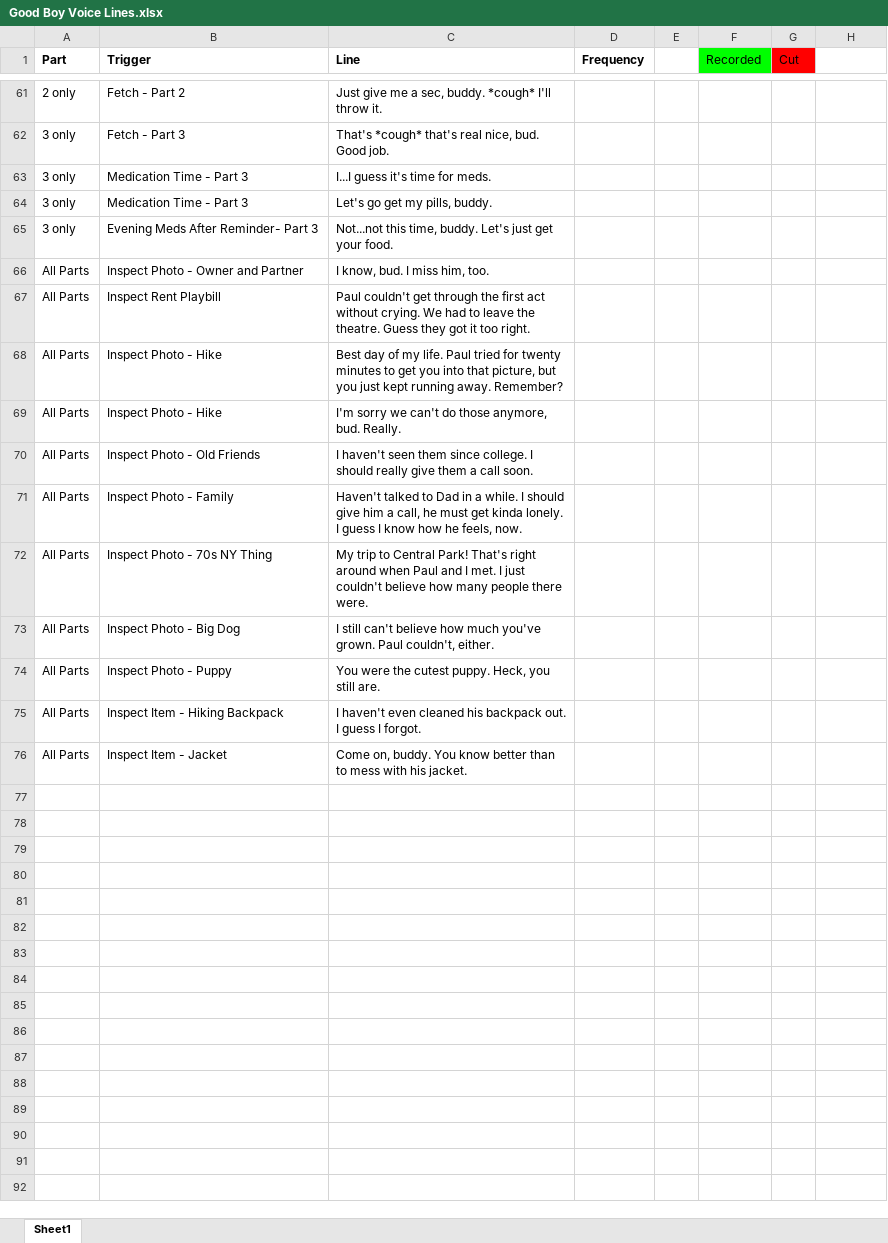
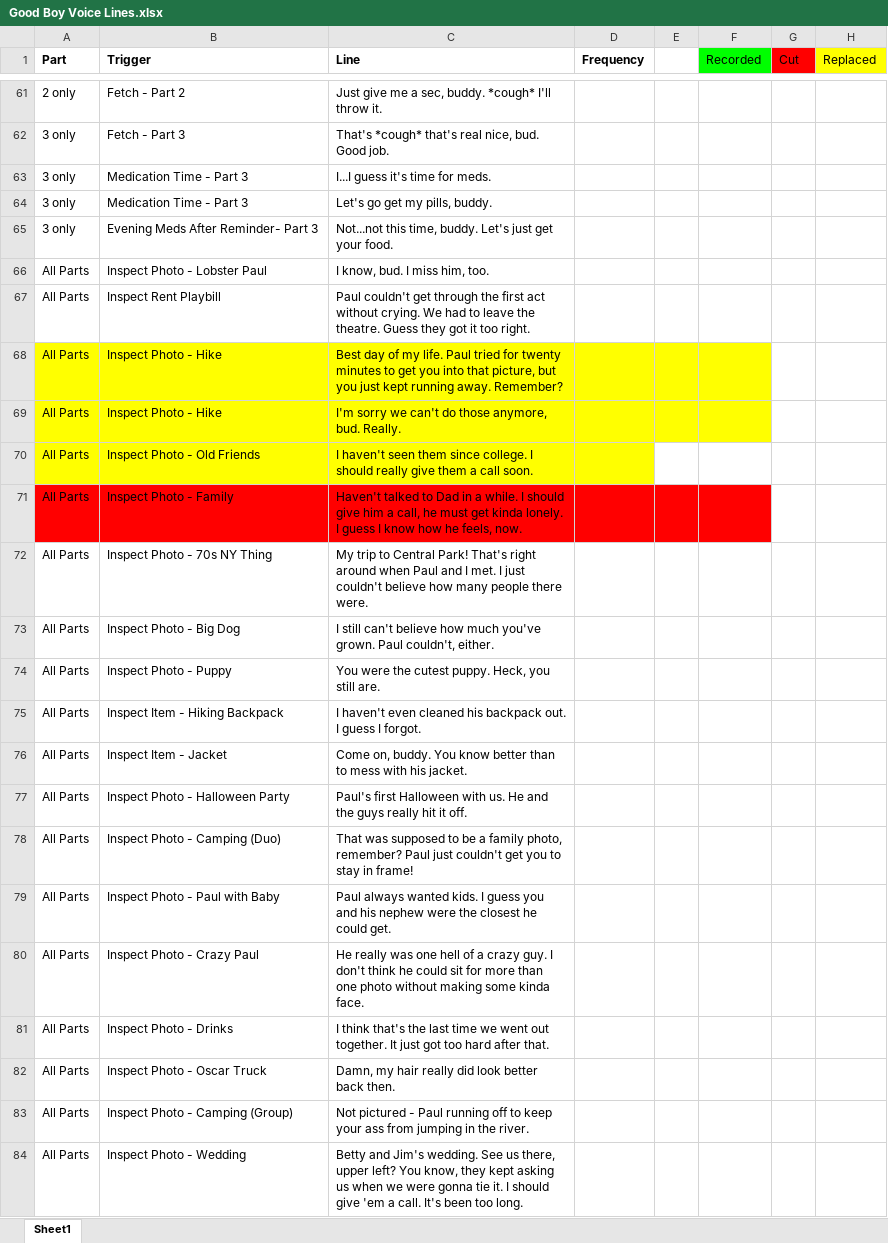
Before and after one commit to Form67/GameDevP4, an Excel workbook: Writing/Good Boy Voice Lines.xlsx, sheet Sheet1, drawn as a sheet; only a part is shown, gaps mark what is left out; values as stored, in another font and other column widths than the file's, no borders; the diff names each change by its address in the sheet, - before the commit and + after, or states it on an @@ line.

Commit message:
Trimmed and condensed photos. Cut and revised voice lines to match.

```diff
--- a/Writing/Good Boy Voice Lines.xlsx (sheet Sheet1)
+++ b/Writing/Good Boy Voice Lines.xlsx (sheet Sheet1)
-H1: (empty)
+H1: Replaced
-H1 fill: none
+H1 fill: #FFFF00
-B66 (Trigger): Inspect Photo - Owner and Partner
+B66 (Trigger): Inspect Photo - Lobster Paul
-A68:F69 fill: none
+A68:F69 fill: #FFFF00
-A70:D70 fill: none
+A70:D70 fill: #FFFF00
-A71:F71 fill: none
+A71:F71 fill: #FF0000
+row 77: All Parts | Inspect Photo - Halloween Party | Paul's first Halloween with us. He and the guys really hit it off.
+row 78: All Parts | Inspect Photo - Camping (Duo) | That was supposed to be a family photo, remember? Paul just couldn't get you to stay in frame!
+row 79: All Parts | Inspect Photo - Paul with Baby | Paul always wanted kids. I guess you and his nephew were the closest he could get.
+row 80: All Parts | Inspect Photo - Crazy Paul | He really was one hell of a crazy guy. I don't think he could sit for more than one photo without making some kinda face.
+row 81: All Parts | Inspect Photo - Drinks | I think that's the last time we went out together. It just got too hard after that.
+row 82: All Parts | Inspect Photo - Oscar Truck | Damn, my hair really did look better back then.
+row 83: All Parts | Inspect Photo - Camping (Group) | Not pictured - Paul running off to keep your ass from jumping in the river.
+row 84: All Parts | Inspect Photo - Wedding | Betty and Jim's wedding. See us there, upper left? You know, they kept asking us when we were gonna tie it. I should give 'em a call. It's been too long.
```
Also changed, not shown: 23 other files.
